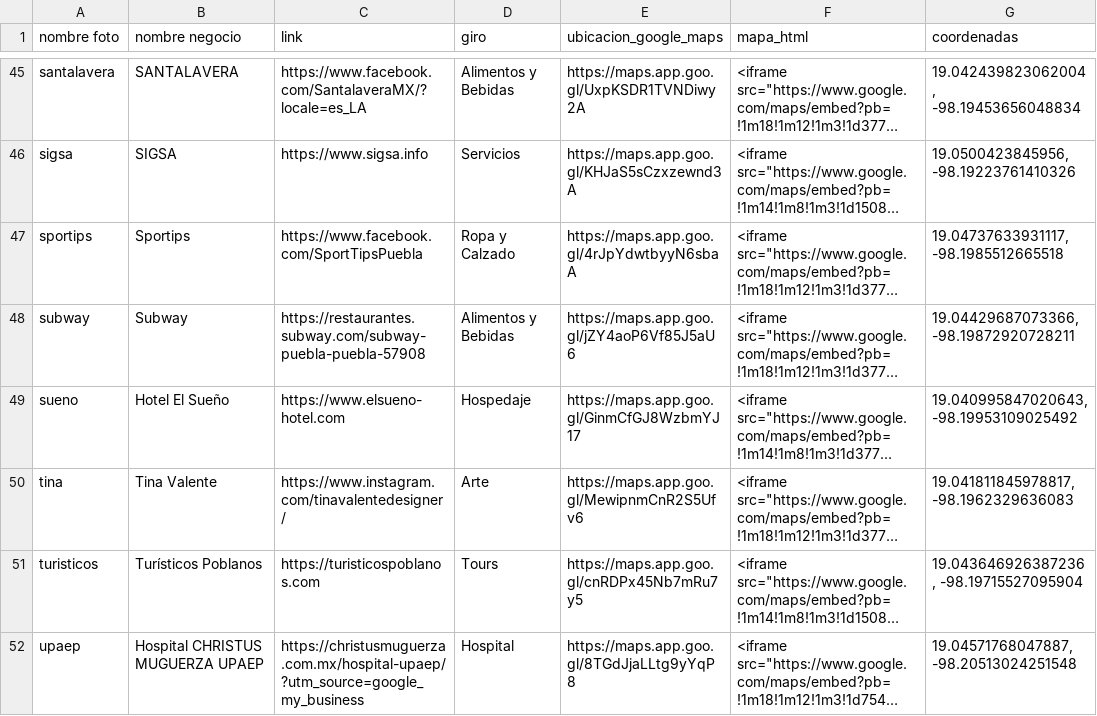
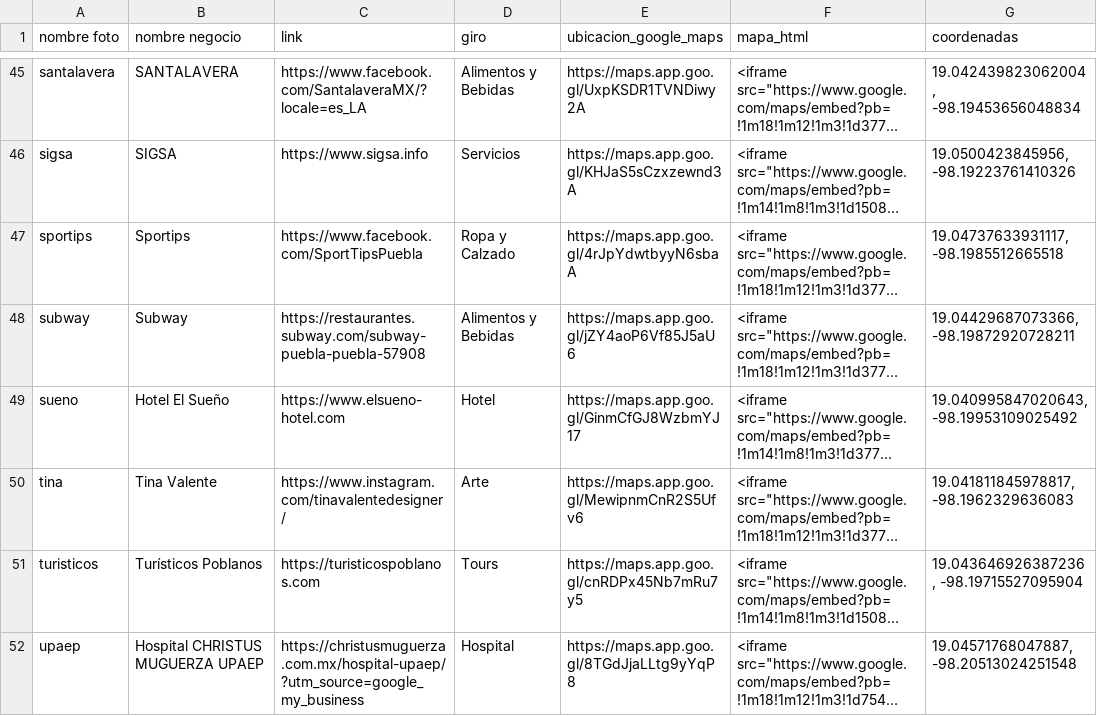
Before and after one commit to guilebaldo/barriando-cluster, a CSV file: data/miembros_barriando.csv, drawn as a sheet; only a part is shown, gaps mark what is left out; long unchanged cells end in …; the diff covers the shown part only; the diff names each change by its address in the sheet, - before the commit and + after, or states it on an @@ line.

```diff
--- a/data/miembros_barriando.csv
+++ b/data/miembros_barriando.csv
-D49 (giro): Hospedaje
+D49 (giro): Hotel
```
Also changed, not shown: 9 edited cells elsewhere in this file, 11 other files.
